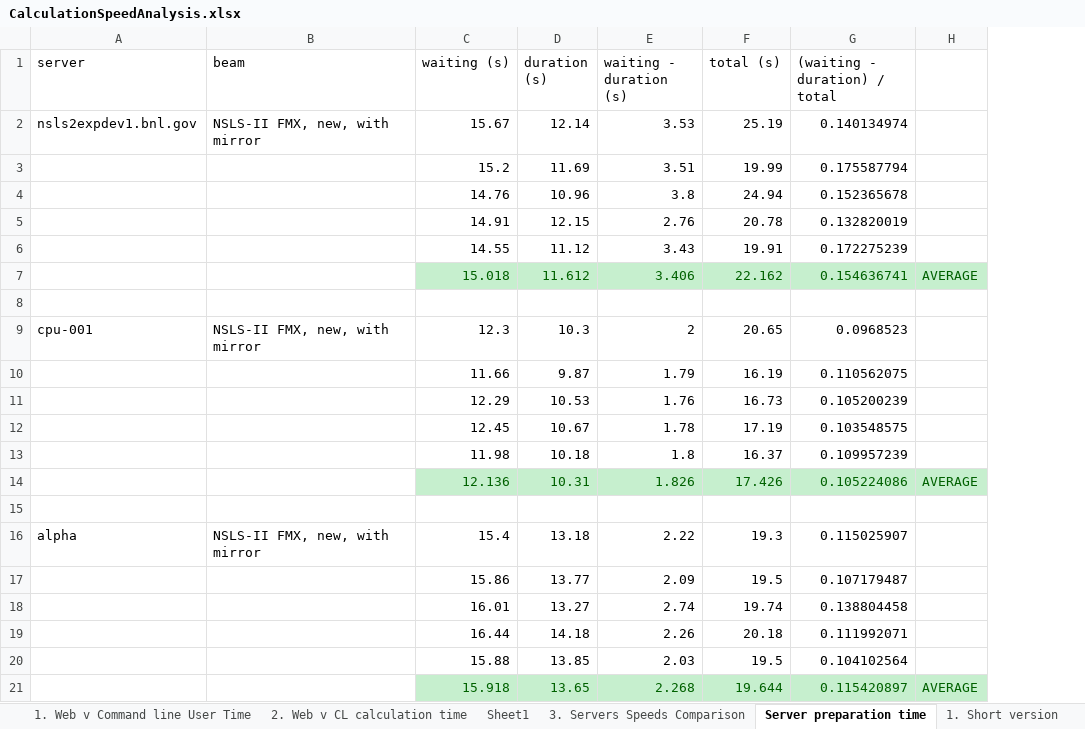
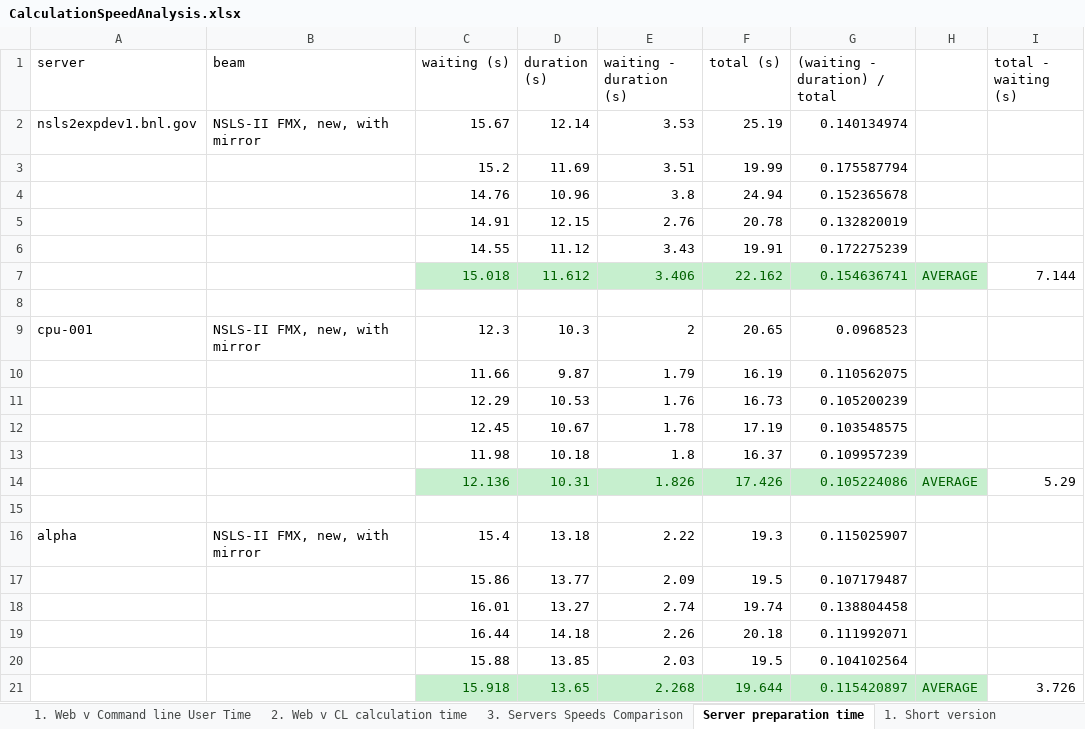
Before and after one commit to mrakitin/sirepo_benchmark, an Excel workbook: docs/CalculationSpeedAnalysis.xlsx, sheet Server preparation time, drawn as a sheet; values as stored, in another font and other column widths than the file's, no borders; charts and pictures not drawn; the diff names each change by its address in the sheet, - before the commit and + after, or states it on an @@ line.

Commit message:
Added comments about meaning of the rows and columns of the data.

```diff
--- a/docs/CalculationSpeedAnalysis.xlsx (sheet Server preparation time)
+++ b/docs/CalculationSpeedAnalysis.xlsx (sheet Server preparation time)
-sheet tab: Sheet1
+column I (total - waiting (s)), rows 7-21: 7.144 |  |  |  |  |  |  | 5.29 |  |  |  |  |  |  | 3.726
```
Also changed, not shown: charts or pictures, 1 other file.
